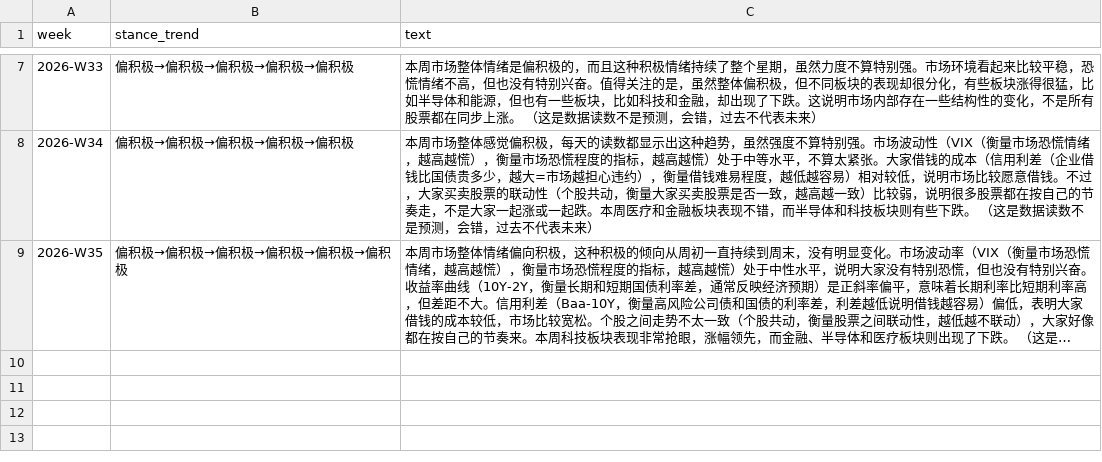
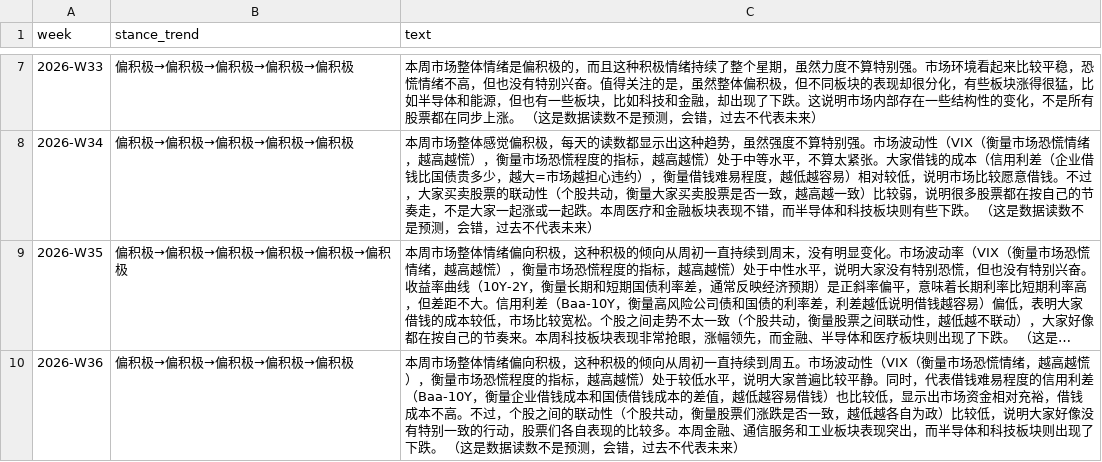
Before and after one commit to Vambrocop/alpha-lab, a CSV file: market-analysis/data/llm_weekly_log.csv, drawn as a sheet; only a part is shown, gaps mark what is left out; long unchanged cells end in …; the diff names each change by its address in the sheet, - before the commit and + after, or states it on an @@ line.

```diff
--- a/market-analysis/data/llm_weekly_log.csv
+++ b/market-analysis/data/llm_weekly_log.csv
+row 10: 2026-W36 | 偏积极→偏积极→偏积极→偏积极→偏积极 | 本周市场整体情绪偏向积极，这种积极的倾向从周初一直持续到周五。市场波动性（VIX（衡量市场恐慌情绪，越高越慌），衡量市场恐慌程度的指标，越高越慌）处于较低水平，说明大家普遍比较平静。同时，代表借钱难易程度的信用利差（Baa-10Y，衡量企业借钱成本和国债借钱成本的差值，越低越容易借钱）也比较低，显示出市场资金相对充裕，借钱成本不高。不过，个股之间的联动性（个股共动，衡量股票们涨跌是否一致，越低越各自为政）比较低，说明大家好像没有特别一致的行动，股票们各自表现的比较多。本周金融、通信服务和工业板块表现突出，而半导体和科技板块则出现了下跌。 （这是数据读数不是预测，会错，过去不代表未来）
```
Also changed, not shown: 4 other files.
